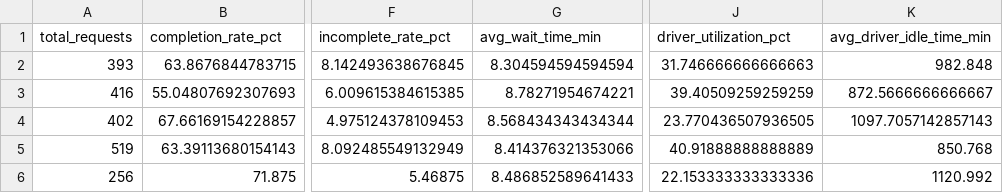
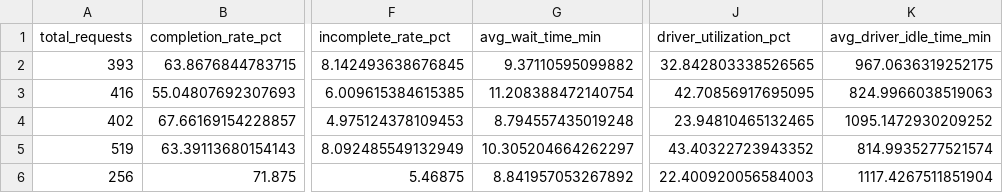
Before and after one commit to ojasvimaladkar/Ride-Sharing-Simulation-and-Analytics-Platform, a CSV file: outputs/reports/scenario_comparison.csv, drawn as a sheet; only a part is shown, gaps mark what is left out; the diff names each change by its address in the sheet, - before the commit and + after, or states it on an @@ line.

```diff
--- a/outputs/reports/scenario_comparison.csv
+++ b/outputs/reports/scenario_comparison.csv
-G2 (avg_wait_time_min): 8.304594594594594
+G2 (avg_wait_time_min): 9.37110595099882
-J2 (driver_utilization_pct): 31.746666666666663
+J2 (driver_utilization_pct): 32.842803338526565
-K2 (avg_driver_idle_time_min): 982.848
+K2 (avg_driver_idle_time_min): 967.0636319252175
-G3 (avg_wait_time_min): 8.78271954674221
+G3 (avg_wait_time_min): 11.208388472140754
-J3 (driver_utilization_pct): 39.40509259259259
+J3 (driver_utilization_pct): 42.70856917695095
-K3 (avg_driver_idle_time_min): 872.5666666666667
+K3 (avg_driver_idle_time_min): 824.9966038519063
-G4 (avg_wait_time_min): 8.568434343434344
+G4 (avg_wait_time_min): 8.794557435019248
-J4 (driver_utilization_pct): 23.770436507936505
+J4 (driver_utilization_pct): 23.94810465132465
-K4 (avg_driver_idle_time_min): 1097.7057142857143
+K4 (avg_driver_idle_time_min): 1095.1472930209252
-G5 (avg_wait_time_min): 8.414376321353066
+G5 (avg_wait_time_min): 10.305204664262297
-J5 (driver_utilization_pct): 40.91888888888889
+J5 (driver_utilization_pct): 43.40322723943352
-K5 (avg_driver_idle_time_min): 850.768
+K5 (avg_driver_idle_time_min): 814.9935277521574
-G6 (avg_wait_time_min): 8.486852589641433
+G6 (avg_wait_time_min): 8.841957053267892
-J6 (driver_utilization_pct): 22.153333333333336
+J6 (driver_utilization_pct): 22.400920056584003
-K6 (avg_driver_idle_time_min): 1120.992
+K6 (avg_driver_idle_time_min): 1117.4267511851904
```
Also changed, not shown: 7 other files.
